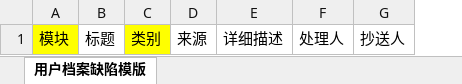
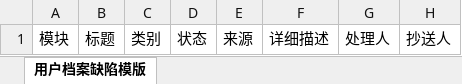
Before and after one commit to wongjohn/wechat-analyser, an Excel workbook: src/renderer/service/alpha__bug_template.xlsx, sheet 用户档案缺陷模版, drawn as a sheet; only a part is shown; values as stored, in another font and other column widths than the file's, no borders; the diff names each change by its address in the sheet, - before the commit and + after, or states it on an @@ line.

```diff
--- a/src/renderer/service/alpha__bug_template.xlsx (sheet 用户档案缺陷模版)
+++ b/src/renderer/service/alpha__bug_template.xlsx (sheet 用户档案缺陷模版)
+column D, row 1: 状态
-A1 fill: #FFFF00
+A1 fill: none
-C1 fill: #FFFF00
+C1 fill: none
```
Also changed, not shown: 4 other files.
